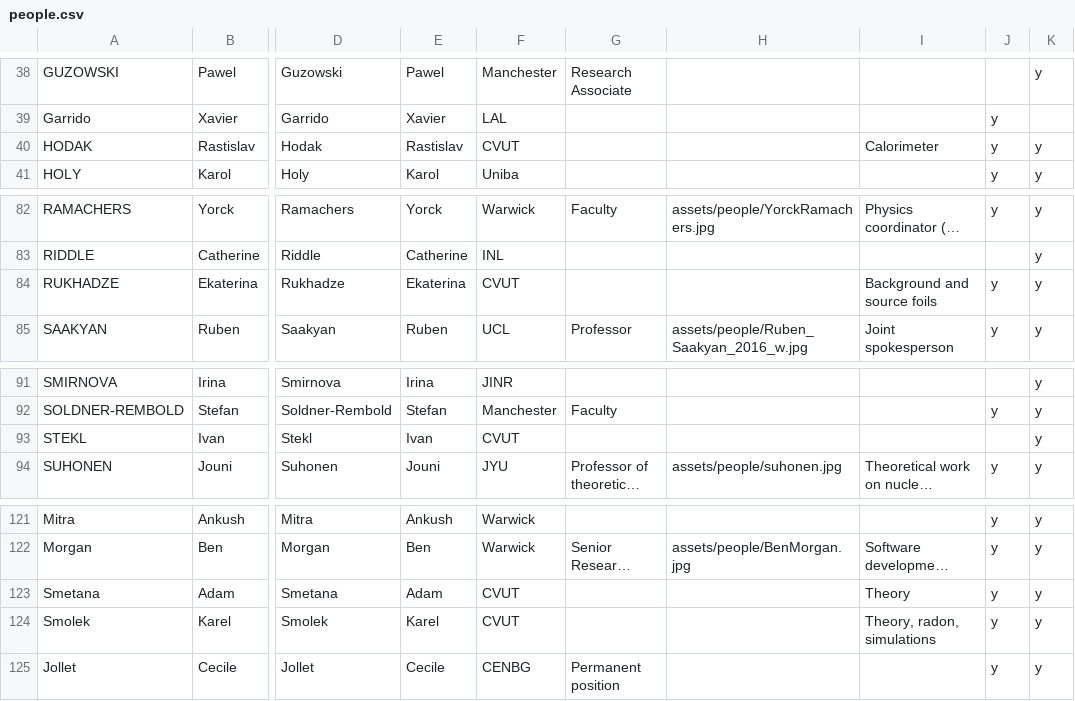
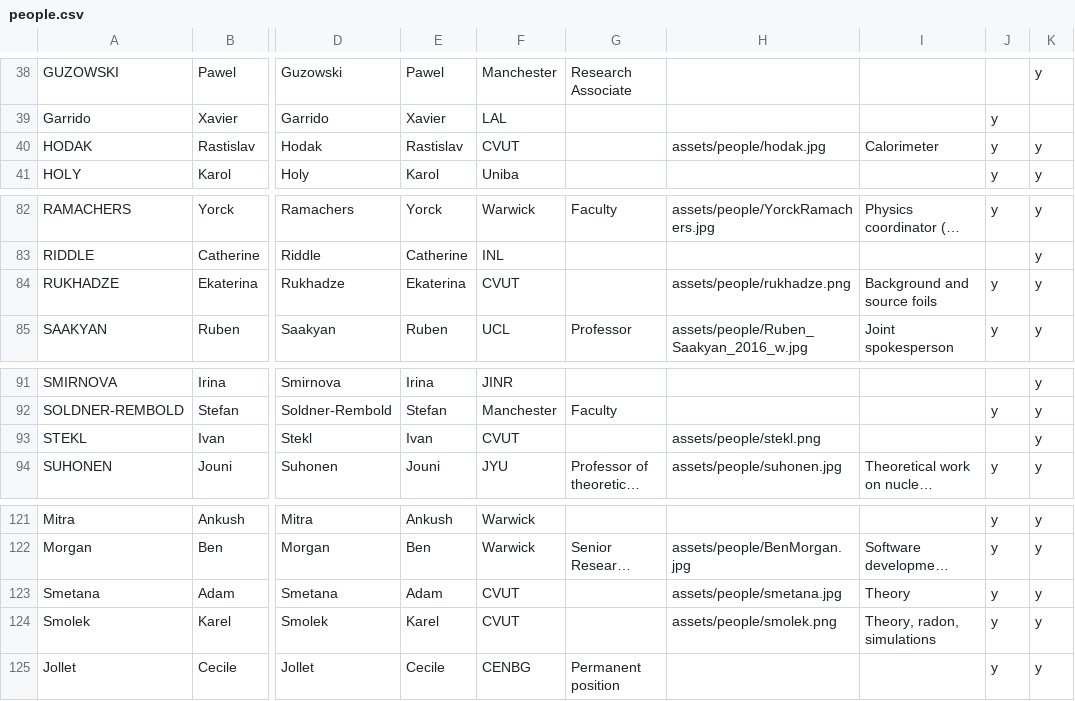
Before and after one commit to SuperNEMO-DBD/SuperNEMO-DBD.github.io, a CSV file: _data/people.csv, drawn as a sheet; only a part is shown, gaps mark what is left out; long unchanged cells end in …; the diff names each change by its address in the sheet, - before the commit and + after, or states it on an @@ line.

```diff
--- a/_data/people.csv
+++ b/_data/people.csv
-H40: (empty)
+H40: assets/people/hodak.jpg
-H84: (empty)
+H84: assets/people/rukhadze.png
-H93: (empty)
+H93: assets/people/stekl.png
-H123: (empty)
+H123: assets/people/smetana.jpg
-H124: (empty)
+H124: assets/people/smolek.png
```
Also changed, not shown: 8 other files.
